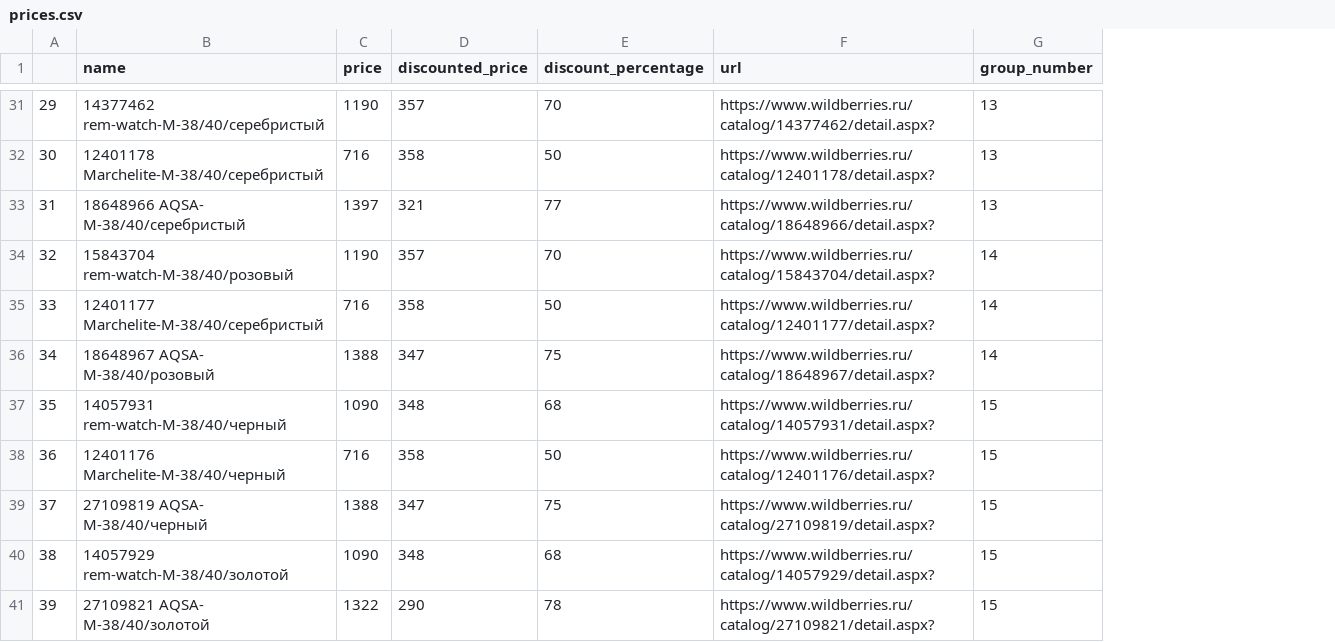
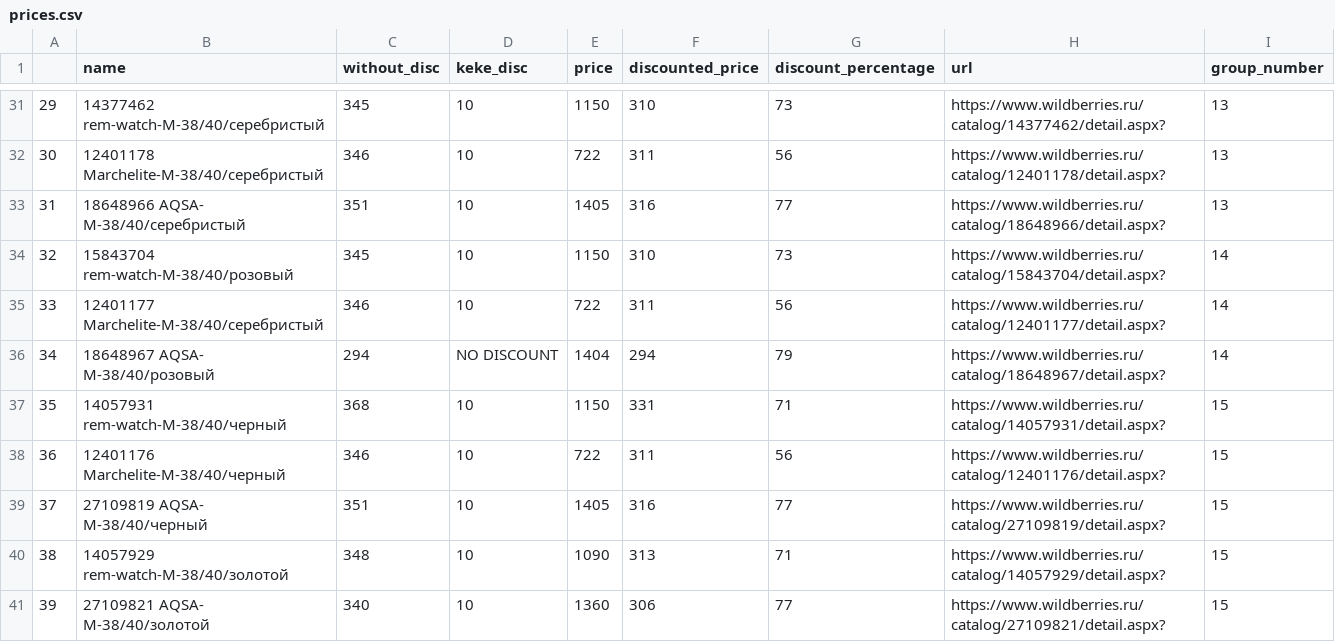
Before and after one commit to barisakyildiz/priceChecker, a CSV file: prices.csv, drawn as a sheet; only a part is shown, gaps mark what is left out; addresses are those after the commit; the diff covers the shown part only; the diff names each change by its address in the sheet, - before the commit and + after, or states it on an @@ line.

```diff
--- a/prices.csv
+++ b/prices.csv
+column C (without_disc), rows 31-41: 345 | 346 | 351 | 345 | 346 | 294 | 368 | 346 | 351 | 348 | 340
+column D (keke_disc), rows 31-41: 10 | 10 | 10 | 10 | 10 | NO DISCOUNT | 10 | 10 | 10 | 10 | 10
-E31 (price): 1190
+E31 (price): 1150
-F31 (discounted_price): 357
+F31 (discounted_price): 310
-G31 (discount_percentage): 70
+G31 (discount_percentage): 73
-E32 (price): 716
+E32 (price): 722
-F32 (discounted_price): 358
+F32 (discounted_price): 311
-G32 (discount_percentage): 50
+G32 (discount_percentage): 56
-E33 (price): 1397
+E33 (price): 1405
-F33 (discounted_price): 321
+F33 (discounted_price): 316
-E34 (price): 1190
+E34 (price): 1150
-F34 (discounted_price): 357
+F34 (discounted_price): 310
-G34 (discount_percentage): 70
+G34 (discount_percentage): 73
-E35 (price): 716
+E35 (price): 722
-F35 (discounted_price): 358
+F35 (discounted_price): 311
-G35 (discount_percentage): 50
+G35 (discount_percentage): 56
-E36 (price): 1388
+E36 (price): 1404
-F36 (discounted_price): 347
+F36 (discounted_price): 294
-G36 (discount_percentage): 75
+G36 (discount_percentage): 79
-E37 (price): 1090
+E37 (price): 1150
-F37 (discounted_price): 348
+F37 (discounted_price): 331
-G37 (discount_percentage): 68
+G37 (discount_percentage): 71
-E38 (price): 716
+E38 (price): 722
-F38 (discounted_price): 358
+F38 (discounted_price): 311
-G38 (discount_percentage): 50
+G38 (discount_percentage): 56
-E39 (price): 1388
+E39 (price): 1405
-F39 (discounted_price): 347
+F39 (discounted_price): 316
-G39 (discount_percentage): 75
+G39 (discount_percentage): 77
-F40 (discounted_price): 348
+F40 (discounted_price): 313
-G40 (discount_percentage): 68
+G40 (discount_percentage): 71
-E41 (price): 1322
+E41 (price): 1360
-F41 (discounted_price): 290
+F41 (discounted_price): 306
-G41 (discount_percentage): 78
+G41 (discount_percentage): 77
```
Also changed, not shown: 151 edited cells elsewhere in this file, 4 other files.
